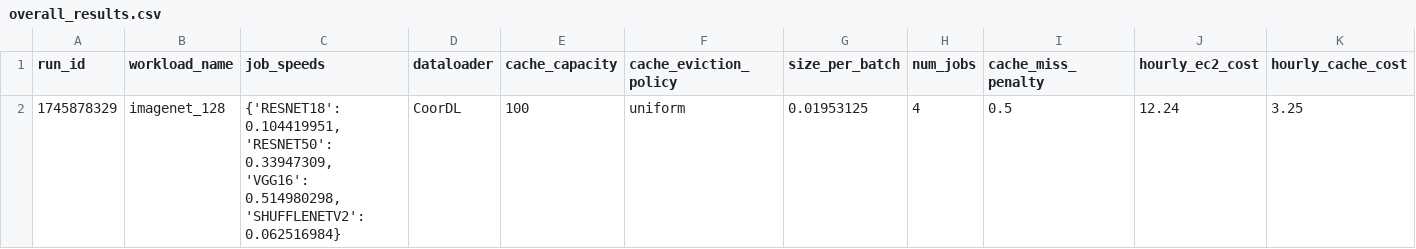
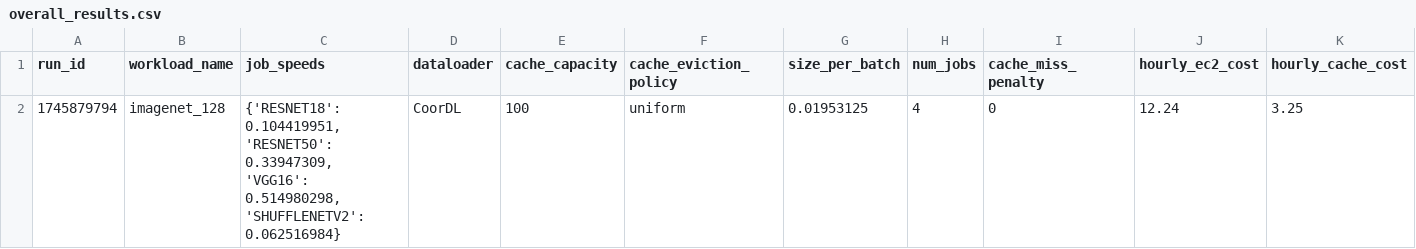
Before and after one commit to pw-02/disdl, a CSV file: simulation/reports/imagenet_128/overall_results.csv, drawn as a sheet; only a part is shown; removed rows and columns are numbered as before the commit, all else as after; rows hold the shown columns only; the diff names each change by its address in the sheet, - before the commit and + after, or states it on an @@ line.

```diff
--- a/simulation/reports/imagenet_128/overall_results.csv
+++ b/simulation/reports/imagenet_128/overall_results.csv
-row 2: 1745878329 | imagenet_128 | {'RESNET18': 0.104419951, 'RESNET50': 0.33947309, 'VGG16': 0.514980298, 'SHUFFLENETV2': 0.062516984} | CoorDL | 100 | uniform | 0.01953125 | 4 | 0.5 | 12.24 | 3.25
+row 2: 1745879794 | imagenet_128 | {'RESNET18': 0.104419951, 'RESNET50': 0.33947309, 'VGG16': 0.514980298, 'SHUFFLENETV2': 0.062516984} | CoorDL | 100 | uniform | 0.01953125 | 4 | 0 | 12.24 | 3.25
```
Also changed, not shown: simulation/reports/imagenet_128/job_results.csv, 1 other file.
